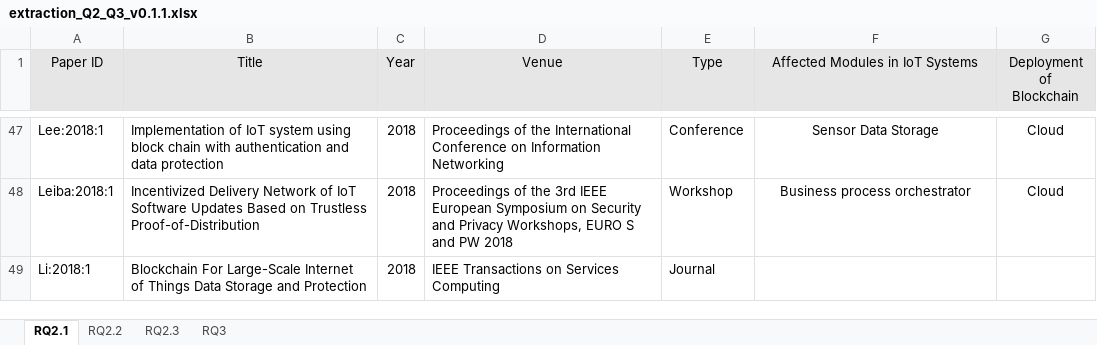
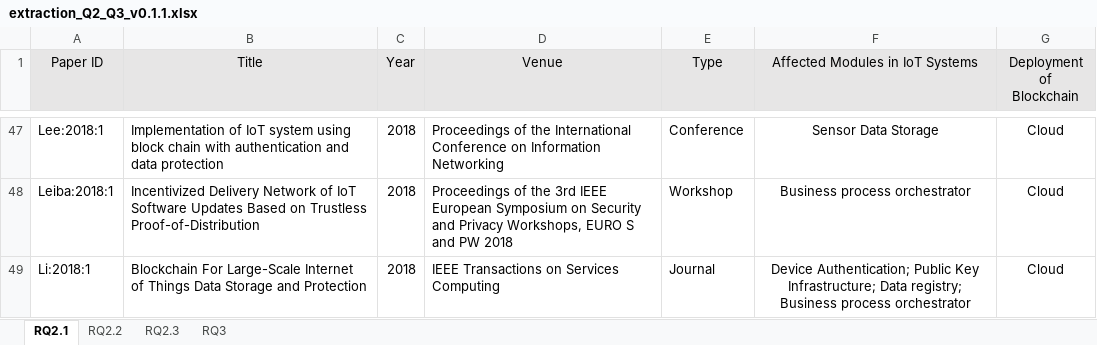
Before and after one commit to nguyentran0212/BC_IoT_SLR, an Excel workbook: DataExtraction/Extracted Data/RQ2_RQ3/extraction_Q2_Q3_v0.1.1.xlsx, sheet RQ2.1, drawn as a sheet; only a part is shown, gaps mark what is left out; values as stored, in another font and other column widths than the file's, no borders; the diff covers the shown part only; the diff names each change by its address in the sheet, - before the commit and + after, or states it on an @@ line.

Commit message:
Finished the second revision of the review on improvement objectives and technical problems addressed by BC-IoT prototypes. Finished extracting data for RQ2 and RQ3 of upto 45 papers, closes #27, closes #21.

```diff
--- a/DataExtraction/Extracted Data/RQ2_RQ3/extraction_Q2_Q3_v0.1.1.xlsx (sheet RQ2.1)
+++ b/DataExtraction/Extracted Data/RQ2_RQ3/extraction_Q2_Q3_v0.1.1.xlsx (sheet RQ2.1)
-F49 (Affected Modules in IoT Systems): (empty)
+F49 (Affected Modules in IoT Systems): Device Authentication; Public Key Infrastructure; Data registry; Business process orchestrator
-G49 (Deployment of Blockchain): (empty)
+G49 (Deployment of Blockchain): Cloud
```
Also changed, not shown: 10 edited cells elsewhere in this sheet, sheet RQ2.3, sheet RQ2.2, sheet RQ3, 3 other files.
